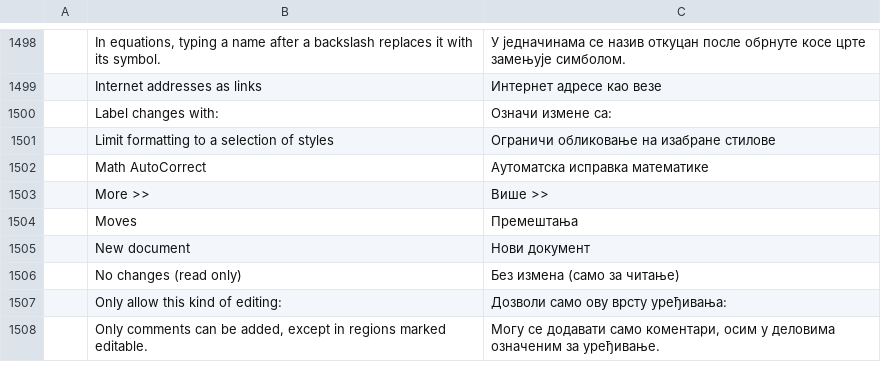
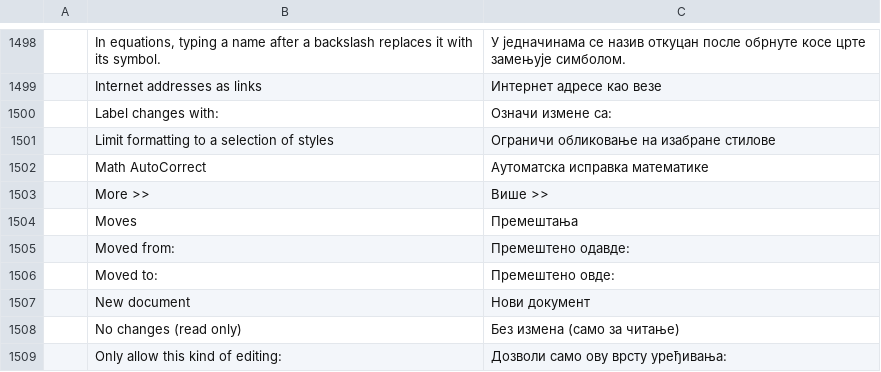
Before and after one commit to 0x-fork/wordcraft, a TSV file: crates/ui-egui/src/i18n/sr.tsv, drawn as a sheet; only a part is shown, gaps mark what is left out; the shorter side is filled out with more unchanged rows.

```diff
--- a/crates/ui-egui/src/i18n/sr.tsv
+++ b/crates/ui-egui/src/i18n/sr.tsv
@@ -1504,2 +1504,4 @@
 	Moves	Премештања
+	Moved from:	Премештено одавде:
+	Moved to:	Премештено овде:
 	New document	Нови документ
```
Also changed, not shown: crates/ui-egui/src/i18n/bg.tsv, crates/ui-egui/src/i18n/ru.tsv, 36 other files.
